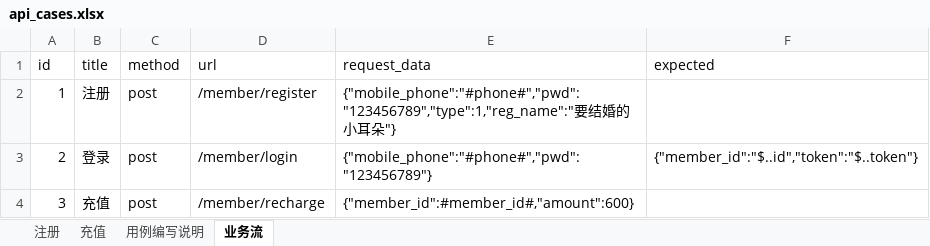
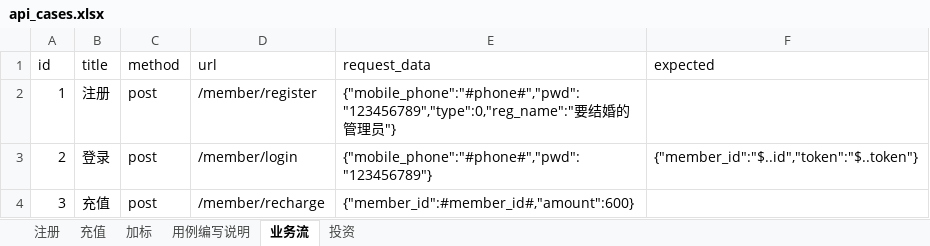
Before and after one commit to shichangyao/jkkj, an Excel workbook: TestDatas/api_cases.xlsx, sheet 业务流, drawn as a sheet; values as stored, in another font and other column widths than the file's, no borders; the diff names each change by its address in the sheet, - before the commit and + after, or states it on an @@ line.

```diff
--- a/TestDatas/api_cases.xlsx (sheet 业务流)
+++ b/TestDatas/api_cases.xlsx (sheet 业务流)
+sheet tab: 加标
+sheet tab: 投资
-E2 (request_data): {"mobile_phone":"#phone#","pwd":"123456789","type":1,"reg_name":"要结婚的小耳朵"}
+E2 (request_data): {"mobile_phone":"#phone#","pwd":"123456789","type":0,"reg_name":"要结婚的管理员"}
```
Also changed, not shown: 6 other files.
